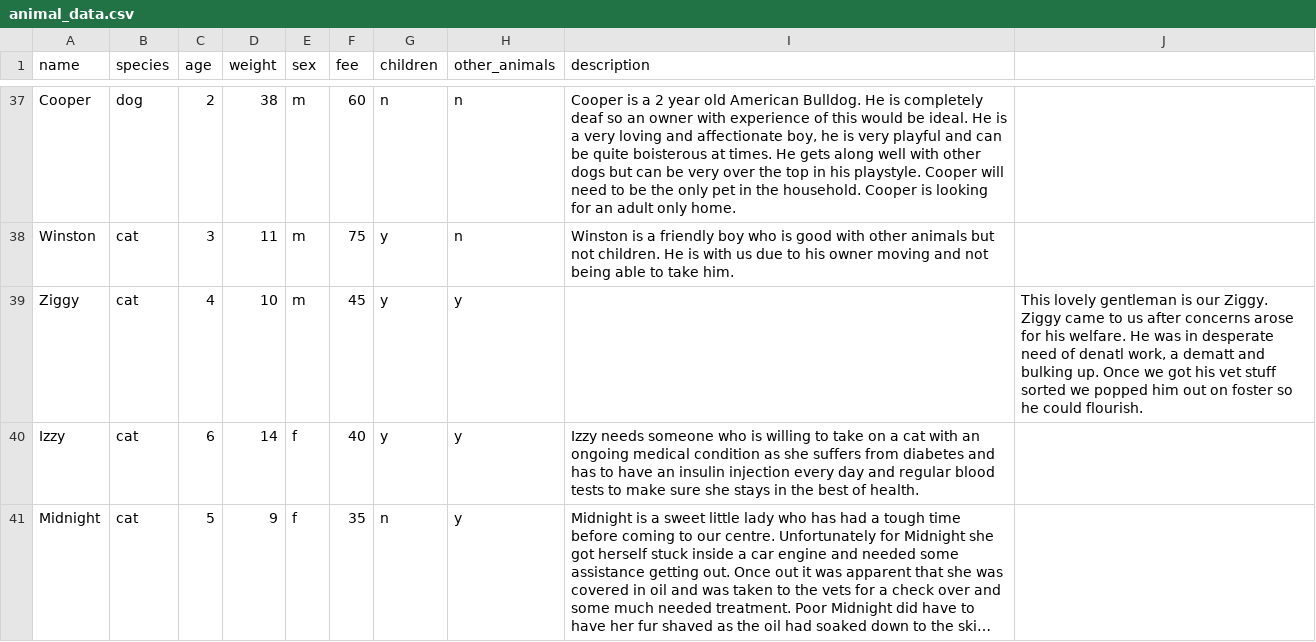
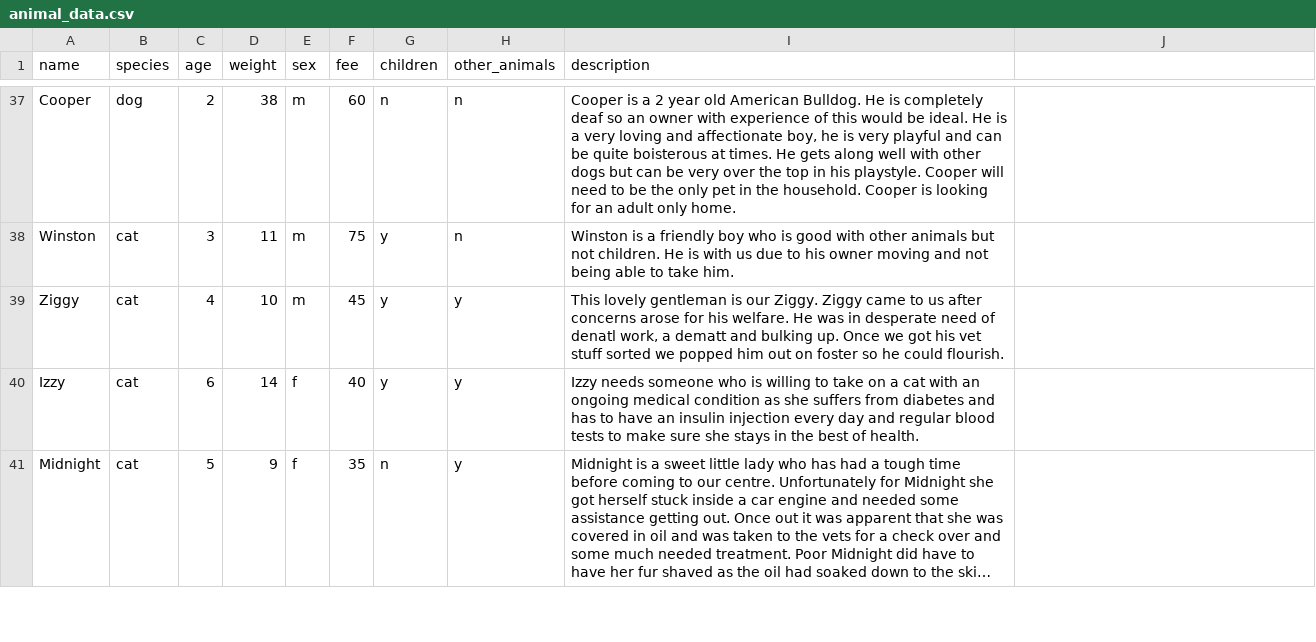
Before and after one commit to redis-developer/redis-om-python-search-demo, a CSV file: animal_data.csv, drawn as a sheet; only a part is shown, gaps mark what is left out; long unchanged cells end in ….

Commit message:
Fixed description for Ziggy.

```diff
--- a/animal_data.csv
+++ b/animal_data.csv
@@ -38,3 +38,3 @@ Cooper,dog,2,38,m,60,n,n,"Cooper is a 2 year old American Bulldog. He is complet
 Winston,cat,3,11,m,75,y,n,"Winston is a friendly boy who is good with other animals but not children. He is with us due to his owner moving and not being able to take him."
-Ziggy,cat,4,10,m,45,y,y,,"This lovely gentleman is our Ziggy. Ziggy came to us after concerns arose for his welfare. He was in desperate need of denatl work, a dematt and bulking up. Once we got his vet stuff sorted we popped him out on foster so he could flourish."
+Ziggy,cat,4,10,m,45,y,y,"This lovely gentleman is our Ziggy. Ziggy came to us after concerns arose for his welfare. He was in desperate need of denatl work, a dematt and bulking up. Once we got his vet stuff sorted we popped him out on foster so he could flourish."
 Izzy,cat,6,14,f,40,y,y,"Izzy needs someone who is willing to take on a cat with an ongoing medical condition as she suffers from diabetes and has to have an insulin injection every day and regular blood tests to make sure she stays in the best of health."
```
